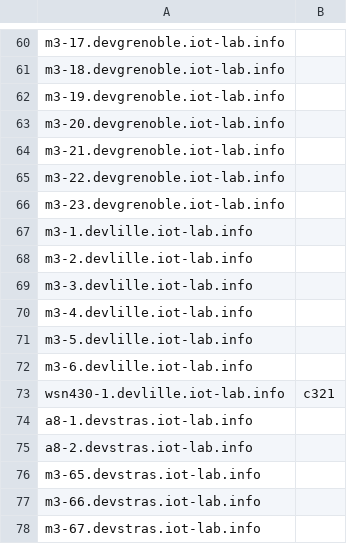
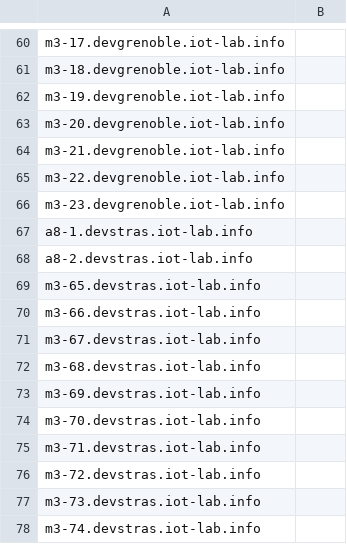
Before and after one commit to iot-lab/iot-lab, a CSV file: tools_and_scripts/platform_uids_scripts/dev/uid_cmp_no_data.csv, drawn as a sheet; only a part is shown, gaps mark what is left out; the shorter side is filled out with more unchanged rows; the diff covers the shown part only; the diff names each change by its address in the sheet, - before the commit and + after, or states it on an @@ line.

```diff
--- a/tools_and_scripts/platform_uids_scripts/dev/uid_cmp_no_data.csv
+++ b/tools_and_scripts/platform_uids_scripts/dev/uid_cmp_no_data.csv
-row 67: m3-1.devlille.iot-lab.info
-row 68: m3-2.devlille.iot-lab.info
-row 69: m3-3.devlille.iot-lab.info
-row 70: m3-4.devlille.iot-lab.info
-row 71: m3-5.devlille.iot-lab.info
-row 72: m3-6.devlille.iot-lab.info
-row 73: wsn430-1.devlille.iot-lab.info | c321
```
Also changed, not shown: 155 removed rows elsewhere in this file, tools_and_scripts/platform_uids_scripts/dev/uid_cmp_ok.csv, 2 other files.
